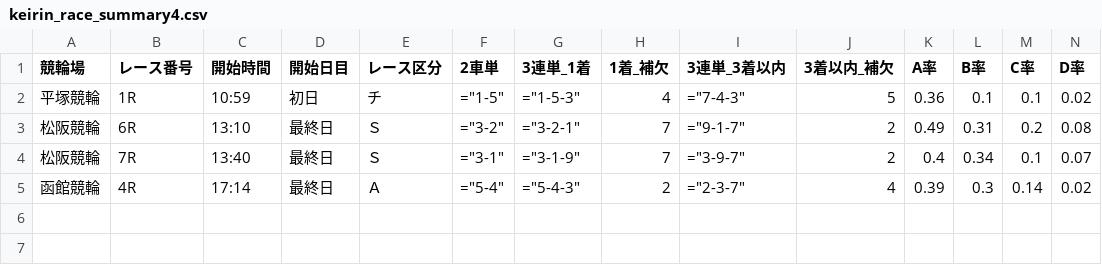
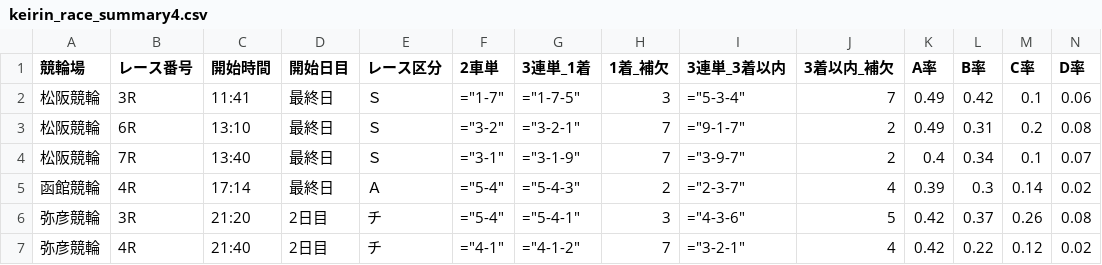
Before and after one commit to ama04149/keirin-ai, a CSV file: keirin_race_summary4.csv, drawn as a sheet; only a part is shown; removed rows and columns are numbered as before the commit, all else as after; rows hold the shown columns only; the diff names each change by its address in the sheet, - before the commit and + after, or states it on an @@ line.

```diff
--- a/keirin_race_summary4.csv
+++ b/keirin_race_summary4.csv
-row 2: 平塚競輪 | 1R | 10:59 | 初日 | チ | ="1-5" | ="1-5-3" | 4 | ="7-4-3" | 5 | 0.36 | 0.1 | 0.1 | 0.02
+row 2: 松阪競輪 | 3R | 11:41 | 最終日 | Ｓ | ="1-7" | ="1-7-5" | 3 | ="5-3-4" | 7 | 0.49 | 0.42 | 0.1 | 0.06
+row 6: 弥彦競輪 | 3R | 21:20 | 2日目 | チ | ="5-4" | ="5-4-1" | 3 | ="4-3-6" | 5 | 0.42 | 0.37 | 0.26 | 0.08
+row 7: 弥彦競輪 | 4R | 21:40 | 2日目 | チ | ="4-1" | ="4-1-2" | 7 | ="3-2-1" | 4 | 0.42 | 0.22 | 0.12 | 0.02
```
Also changed, not shown: keirin_race_summary.csv, keirin_race_summary2.csv, 1 other file.
